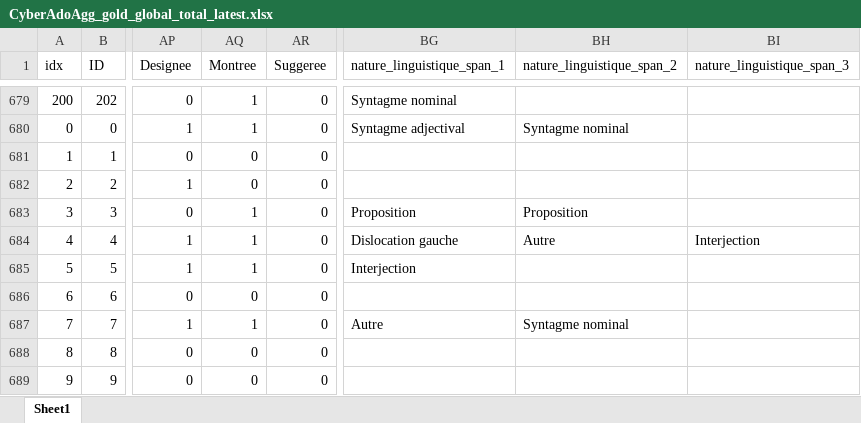
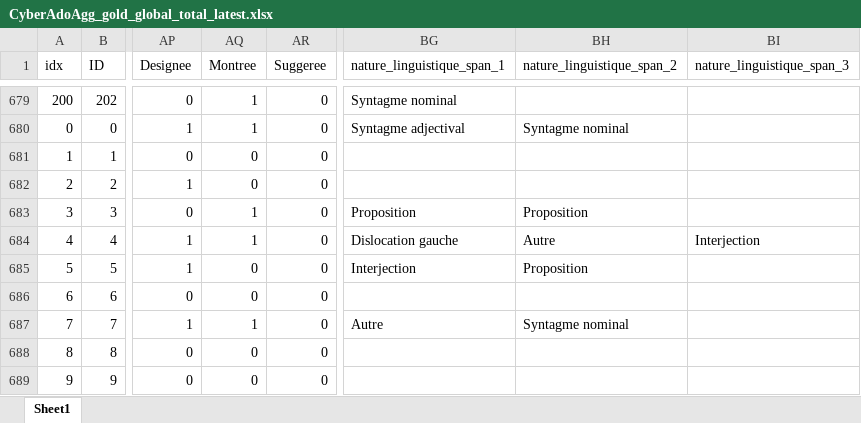
Before and after one commit to GwenTsang/ExpressionEmotionnelle, an Excel workbook: data/raw/xlsx/CyberAdoAgg_gold_global_total_latest.xlsx, sheet Sheet1, drawn as a sheet; only a part is shown, gaps mark what is left out; values as stored, in another font and other column widths than the file's, no borders; the diff names each change by its address in the sheet, - before the commit and + after, or states it on an @@ line.

```diff
--- a/data/raw/xlsx/CyberAdoAgg_gold_global_total_latest.xlsx (sheet Sheet1)
+++ b/data/raw/xlsx/CyberAdoAgg_gold_global_total_latest.xlsx (sheet Sheet1)
-AQ685 (Montree): 1
+AQ685 (Montree): 0
-BH685 (nature_linguistique_span_2): (empty)
+BH685 (nature_linguistique_span_2): Proposition
```
Also changed, not shown: 12 other files.
